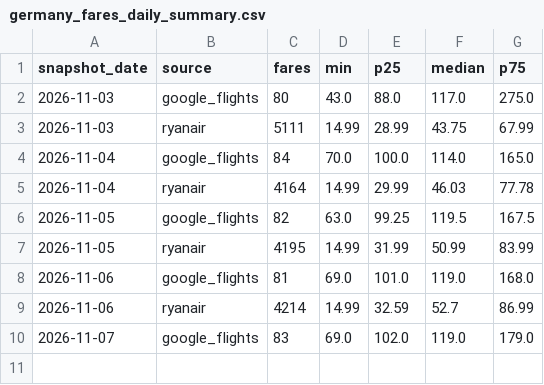
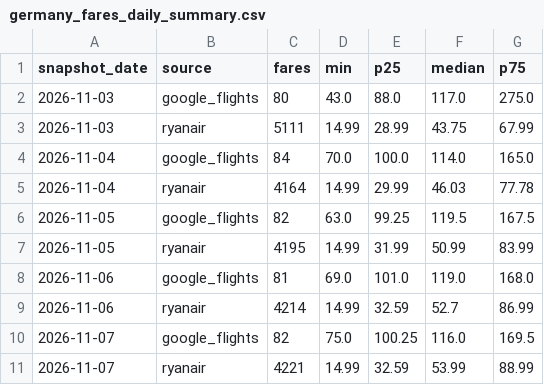
Before and after one commit to bartuturan/germany-flight-fares, a CSV file: data/germany_fares_daily_summary.csv, drawn as a sheet; removed rows and columns are numbered as before the commit, all else as after; the diff names each change by its address in the sheet, - before the commit and + after, or states it on an @@ line.

```diff
--- a/data/germany_fares_daily_summary.csv
+++ b/data/germany_fares_daily_summary.csv
-row 10: 2026-11-07 | google_flights | 83 | 69.0 | 102.0 | 119.0 | 179.0
+row 10: 2026-11-07 | google_flights | 82 | 75.0 | 100.25 | 116.0 | 169.5
+row 11: 2026-11-07 | ryanair | 4221 | 14.99 | 32.59 | 53.99 | 88.99
```
Also changed, not shown: data/quality/quality_log.csv, 4 other files.
